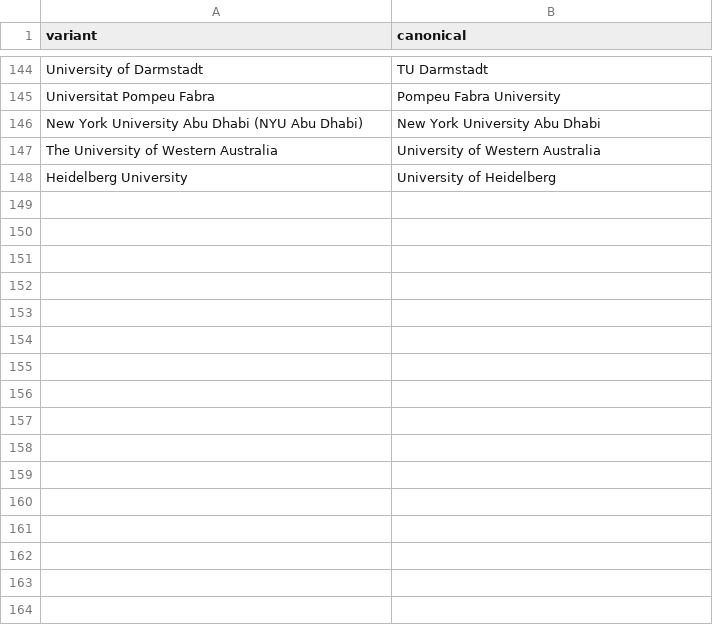
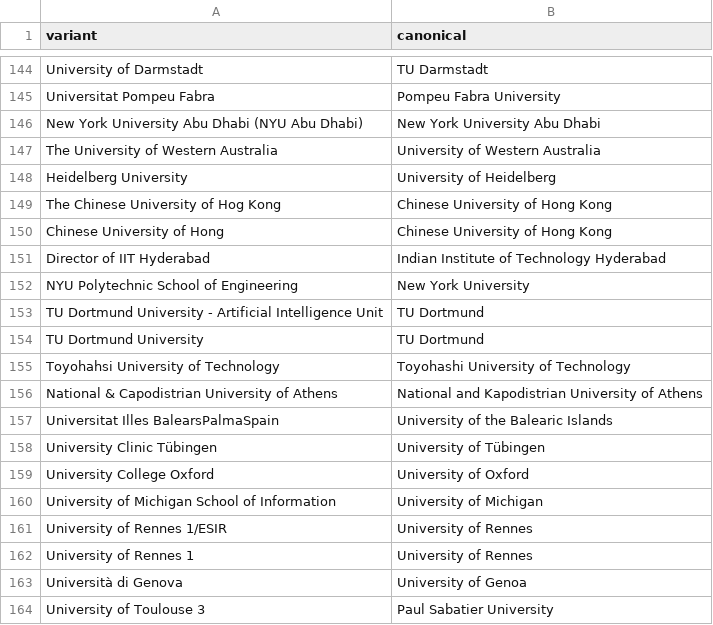
Before and after one commit to engineerhead/eerankings, a CSV file: data/institution-aliases.csv, drawn as a sheet; only a part is shown, gaps mark what is left out.

```diff
--- a/data/institution-aliases.csv
+++ b/data/institution-aliases.csv
@@ -148 +148,17 @@ The University of Western Australia,University of Western Australia
 Heidelberg University,University of Heidelberg
+The Chinese University of Hog Kong,Chinese University of Hong Kong
+Chinese University of Hong,Chinese University of Hong Kong
+Director of IIT Hyderabad,Indian Institute of Technology Hyderabad
+NYU Polytechnic School of Engineering,New York University
+TU Dortmund University - Artificial Intelligence Unit,TU Dortmund
+TU Dortmund University,TU Dortmund
+Toyohahsi University of Technology,Toyohashi University of Technology
+National & Capodistrian University of Athens,National and Kapodistrian University of Athens
+Universitat Illes BalearsPalmaSpain,University of the Balearic Islands
+University Clinic Tübingen,University of Tübingen
+University College Oxford,University of Oxford
+University of Michigan School of Information,University of Michigan
+University of Rennes 1/ESIR,University of Rennes
+University of Rennes 1,University of Rennes
+Università di Genova,University of Genoa
+University of Toulouse 3,Paul Sabatier University
```
Also changed, not shown: data/institutions.csv, 8 other files.
